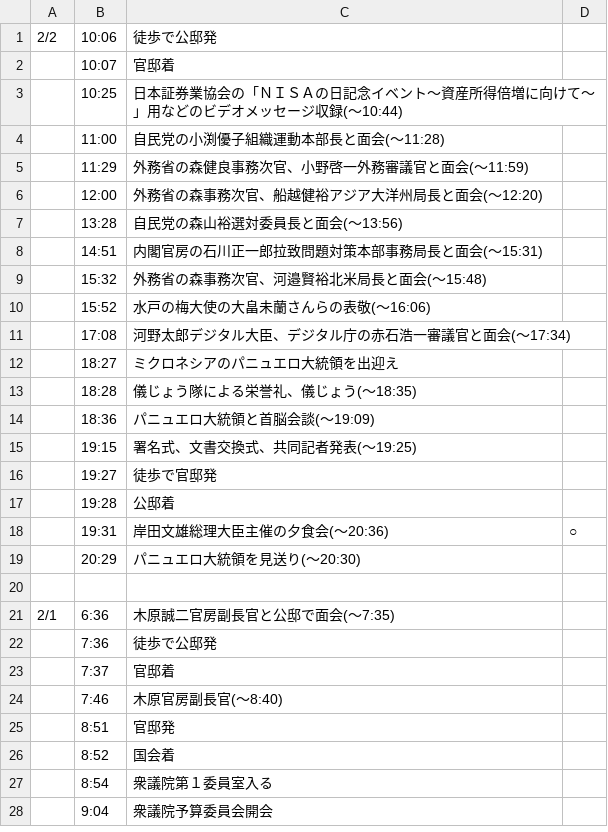
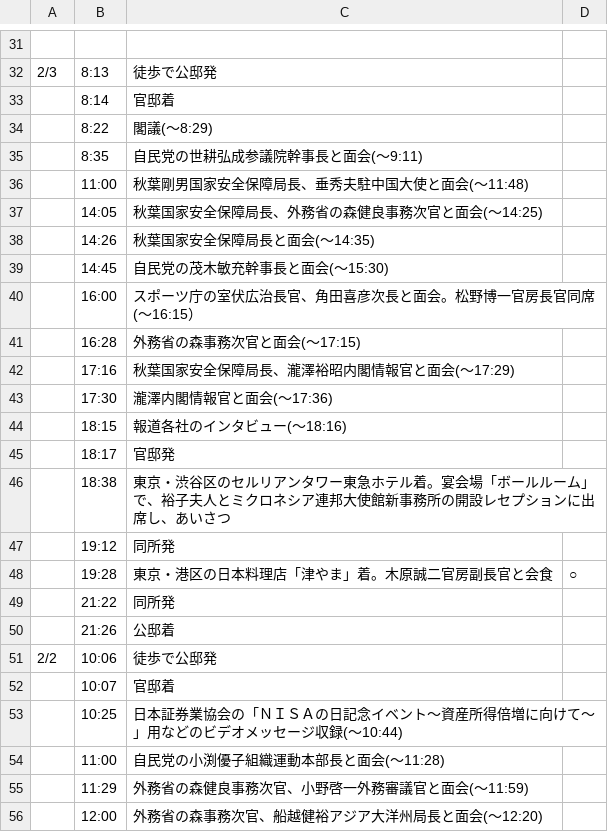
Before and after one commit to yuokada/Prime-Minister-movements, a CSV file: original/202302.csv, drawn as a sheet; only a part is shown, gaps mark what is left out; the shorter side is filled out with more unchanged rows; the diff covers the shown part only; the diff names each change by its address in the sheet, - before the commit and + after, or states it on an @@ line.

Commit message:
[skip ci] Update crawled files

```diff
--- a/original/202302.csv
+++ b/original/202302.csv
+row 31: (empty)
+row 32: 2/3 | 8:13 | 徒歩で公邸発
+row 33:  | 8:14 | 官邸着
+row 34:  | 8:22 | 閣議(～8:29)
+row 35:  | 8:35 | 自民党の世耕弘成参議院幹事長と面会(～9:11)
+row 36:  | 11:00 | 秋葉剛男国家安全保障局長、垂秀夫駐中国大使と面会(～11:48)
+row 37:  | 14:05 | 秋葉国家安全保障局長、外務省の森健良事務次官と面会(～14:25)
+row 38:  | 14:26 | 秋葉国家安全保障局長と面会(～14:35)
+row 39:  | 14:45 | 自民党の茂木敏充幹事長と面会(～15:30)
+row 40:  | 16:00 | スポーツ庁の室伏広治長官、角田喜彦次長と面会。松野博一官房長官同席(～16:15）
+row 41:  | 16:28 | 外務省の森事務次官と面会(～17:15)
+row 42:  | 17:16 | 秋葉国家安全保障局長、瀧澤裕昭内閣情報官と面会(～17:29)
+row 43:  | 17:30 | 瀧澤内閣情報官と面会(～17:36)
+row 44:  | 18:15 | 報道各社のインタビュー(～18:16)
+row 45:  | 18:17 | 官邸発
+row 46:  | 18:38 | 東京・渋谷区のセルリアンタワー東急ホテル着。宴会場「ボールルーム」で、裕子夫人とミクロネシア連邦大使館新事務所の開設レセプションに出席し、あいさつ
+row 47:  | 19:12 | 同所発
+row 48:  | 19:28 | 東京・港区の日本料理店「津やま」着。木原誠二官房副長官と会食 | ○
+row 49:  | 21:22 | 同所発
+row 50:  | 21:26 | 公邸着
```
Also changed, not shown: 30 added rows elsewhere in this file.
